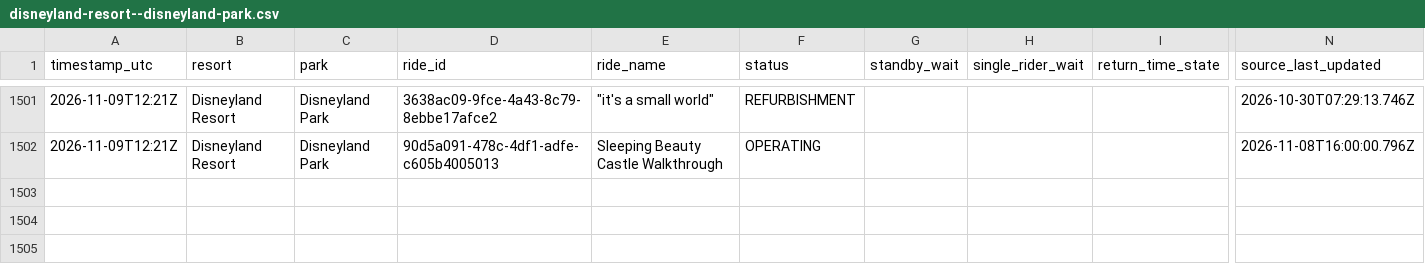
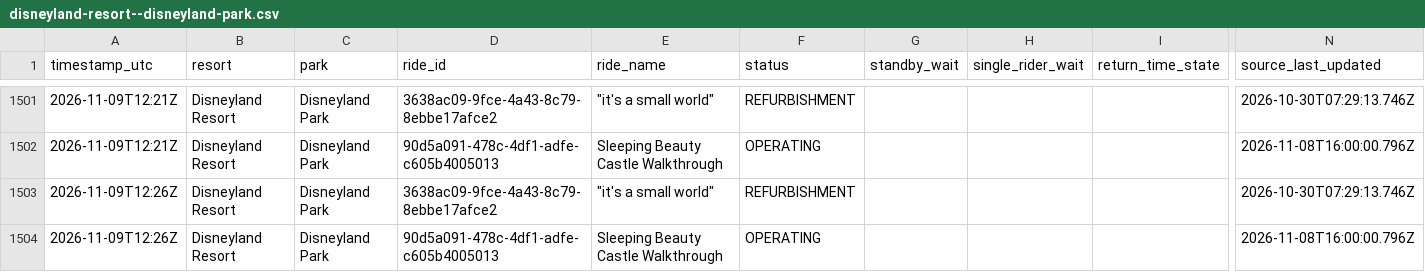
Before and after one commit to megancartwright10-cmd/logger.py, a CSV file: data/2026-11/disneyland-resort--disneyland-park.csv, drawn as a sheet; only a part is shown, gaps mark what is left out; rows hold the shown columns only; the diff names each change by its address in the sheet, - before the commit and + after, or states it on an @@ line.

```diff
--- a/data/2026-11/disneyland-resort--disneyland-park.csv
+++ b/data/2026-11/disneyland-resort--disneyland-park.csv
+row 1503: 2026-11-09T12:26Z | Disneyland Resort | Disneyland Park | 3638ac09-9fce-4a43-8c79-8ebbe17afce2 | "it's a small world" | REFURBISHMENT |  |  |  | 2026-10-30T07:29:13.746Z
+row 1504: 2026-11-09T12:26Z | Disneyland Resort | Disneyland Park | 90d5a091-478c-4df1-adfe-c605b4005013 | Sleeping Beauty Castle Walkthrough | OPERATING |  |  |  | 2026-11-08T16:00:00.796Z
```
Also changed, not shown: data/2026-11/disneyland-paris--disney-adventure-world.csv, data/2026-11/disneyland-paris--disneyland-park.csv, 4 other files.
